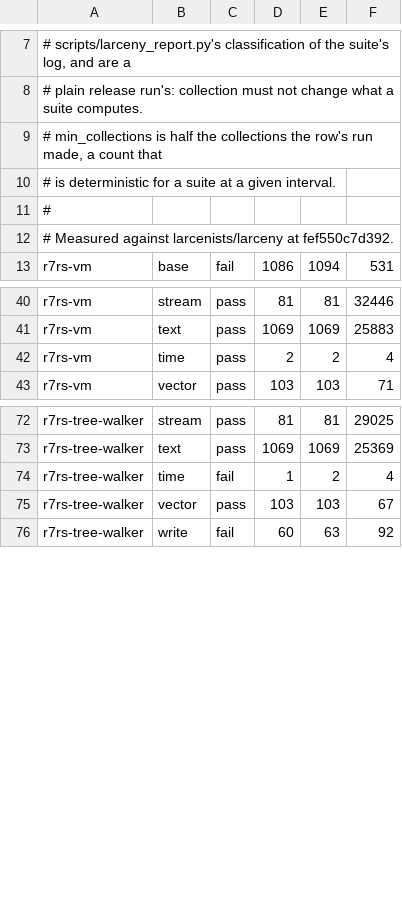
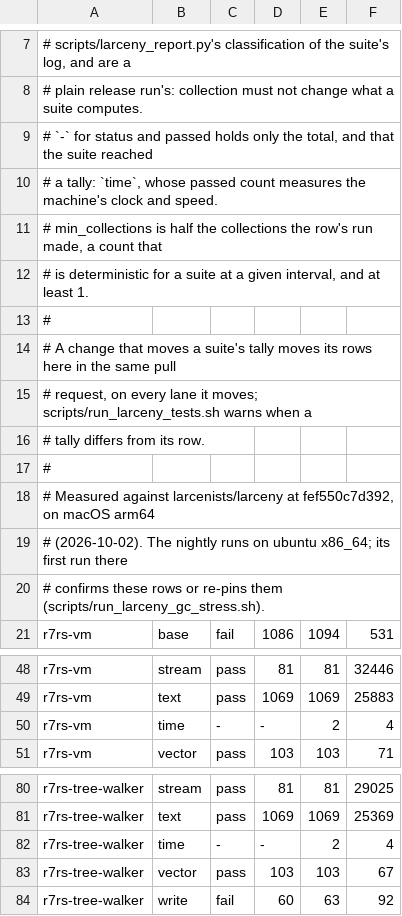
Before and after one commit to avalonalex/patina, a TSV file: scheme_tests/reports/larceny_gc_stress.tsv, drawn as a sheet; only a part is shown, gaps mark what is left out.

```diff
--- a/scheme_tests/reports/larceny_gc_stress.tsv
+++ b/scheme_tests/reports/larceny_gc_stress.tsv
@@ -8,6 +8,14 @@
 # plain release run's: collection must not change what a suite computes.
+# `-` for status and passed holds only the total, and that the suite reached
+# a tally: `time`, whose passed count measures the machine's clock and speed.
 # min_collections is half the collections the row's run made, a count that
-# is deterministic for a suite at a given interval.
+# is deterministic for a suite at a given interval, and at least 1.
 #
-# Measured against larcenists/larceny at fef550c7d392.
+# A change that moves a suite's tally moves its rows here in the same pull
+# request, on every lane it moves; scripts/run_larceny_tests.sh warns when a
+# tally differs from its row.
+#
+# Measured against larcenists/larceny at fef550c7d392, on macOS arm64
+# (2026-10-02). The nightly runs on ubuntu x86_64; its first run there
+# confirms these rows or re-pins them (scripts/run_larceny_gc_stress.sh).
 r7rs-vm	base	fail	1086	1094	531
@@ -41,3 +49,3 @@ r7rs-vm	stream	pass	81	81	32446
 r7rs-vm	text	pass	1069	1069	25883
-r7rs-vm	time	pass	2	2	4
+r7rs-vm	time	-	-	2	4
 r7rs-vm	vector	pass	103	103	71
@@ -73,3 +81,3 @@ r7rs-tree-walker	stream	pass	81	81	29025
 r7rs-tree-walker	text	pass	1069	1069	25369
-r7rs-tree-walker	time	fail	1	2	4
+r7rs-tree-walker	time	-	-	2	4
 r7rs-tree-walker	vector	pass	103	103	67
```
Also changed, not shown: 3 other files.
